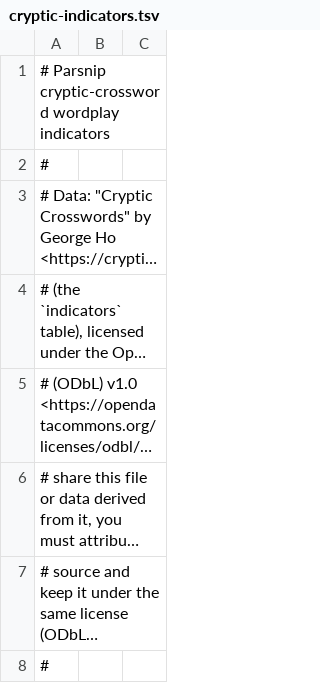
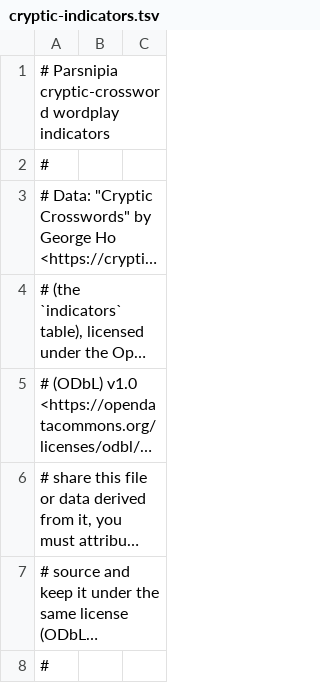
Before and after one commit to julianbrowne/parsnipia, a TSV file: docs/data/cryptic-indicators.tsv, drawn as a sheet; only a part is shown; long unchanged cells end in ….

Commit message:
Rebrand: Parsnip -> Parsnipia
Renames the app itself, not the "parsnip" test word used as sample
dictionary data in a few tests (still a real word, unrelated to the
brand) — and not the local dev folder name or the base path in
vite.config.ts, which already correctly pointed at the actual GitHub
repo name, "parsnipia".

- index.html, src/App.tsx: title/meta description/<h1>
- README.md: title and intro line
- package.json (name field) + regenerated package-lock.json
- public/tests/index.html: report page <title>
- Comments: src/wordStore/wordStore.ts, and the header line the two
  fetch scripts write into their generated data files
  (scripts/fetch-wordlist.mjs, scripts/fetch-cryptic-indicators.mjs) —
  edited the already-committed public/data/words-en-gb.txt and
  public/data/cryptic-indicators.tsv header comments directly to match,
  rather than re-running either (slow) fetch
- tests/App.test.tsx: heading-text assertion updated to match
- Rebuilt docs/ so the deployed site picks up the rebrand too

```diff
--- a/docs/data/cryptic-indicators.tsv
+++ b/docs/data/cryptic-indicators.tsv
@@ -1,2 +1,2 @@
-# Parsnip cryptic-crossword wordplay indicators
+# Parsnipia cryptic-crossword wordplay indicators
 #
```
Also changed, not shown: public/data/cryptic-indicators.tsv, 16 other files.
